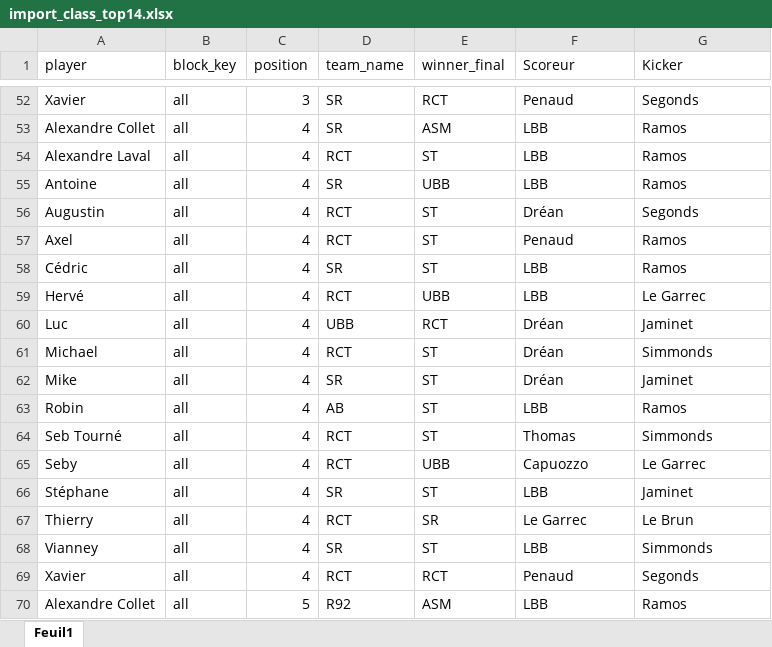
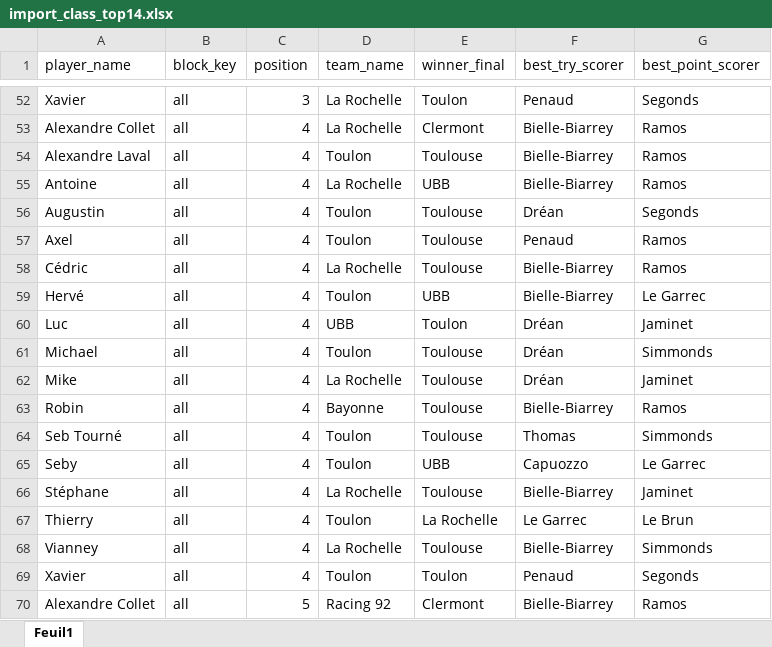
Before and after one commit to Xavcpr/App_prono_rugby, an Excel workbook: import_class_top14.xlsx, sheet Feuil1, drawn as a sheet; only a part is shown, gaps mark what is left out; values as stored, in another font and other column widths than the file's, no borders; conditional formats not drawn; the diff covers the shown part only; the diff names each change by its address in the sheet, - before the commit and + after, or states it on an @@ line.

```diff
--- a/import_class_top14.xlsx (sheet Feuil1)
+++ b/import_class_top14.xlsx (sheet Feuil1)
-A1: player
+A1: player_name
-F1: Scoreur
+F1: best_try_scorer
-G1: Kicker
+G1: best_point_scorer
-D52:D53 (team_name): SR
+D52:D53 (team_name): La Rochelle
-E52 (winner_final): RCT
+E52 (winner_final): Toulon
-E53 (winner_final): ASM
+E53 (winner_final): Clermont
-F53:F55 (best_try_scorer): LBB
+F53:F55 (best_try_scorer): Bielle-Biarrey
-D54 (team_name): RCT
+D54 (team_name): Toulon
-E54 (winner_final): ST
+E54 (winner_final): Toulouse
-D55 (team_name): SR
+D55 (team_name): La Rochelle
-D56:D57 (team_name): RCT
+D56:D57 (team_name): Toulon
-E56:E58 (winner_final): ST
+E56:E58 (winner_final): Toulouse
-D58 (team_name): SR
+D58 (team_name): La Rochelle
-F58:F59 (best_try_scorer): LBB
+F58:F59 (best_try_scorer): Bielle-Biarrey
-D59 (team_name): RCT
+D59 (team_name): Toulon
-E60 (winner_final): RCT
+E60 (winner_final): Toulon
-D61 (team_name): RCT
+D61 (team_name): Toulon
-E61:E64 (winner_final): ST
+E61:E64 (winner_final): Toulouse
-D62 (team_name): SR
+D62 (team_name): La Rochelle
-D63 (team_name): AB
+D63 (team_name): Bayonne
-F63 (best_try_scorer): LBB
+F63 (best_try_scorer): Bielle-Biarrey
-D64:D65 (team_name): RCT
+D64:D65 (team_name): Toulon
-D66 (team_name): SR
+D66 (team_name): La Rochelle
-E66 (winner_final): ST
+E66 (winner_final): Toulouse
-F66 (best_try_scorer): LBB
+F66 (best_try_scorer): Bielle-Biarrey
-D67 (team_name): RCT
+D67 (team_name): Toulon
-E67 (winner_final): SR
+E67 (winner_final): La Rochelle
-D68 (team_name): SR
+D68 (team_name): La Rochelle
-E68 (winner_final): ST
+E68 (winner_final): Toulouse
-F68 (best_try_scorer): LBB
+F68 (best_try_scorer): Bielle-Biarrey
-D69 (team_name): RCT
+D69 (team_name): Toulon
-E69 (winner_final): RCT
+E69 (winner_final): Toulon
-D70 (team_name): R92
+D70 (team_name): Racing 92
-E70 (winner_final): ASM
+E70 (winner_final): Clermont
-F70 (best_try_scorer): LBB
+F70 (best_try_scorer): Bielle-Biarrey
```
Also changed, not shown: 468 edited cells elsewhere in this sheet, 1 other file.
